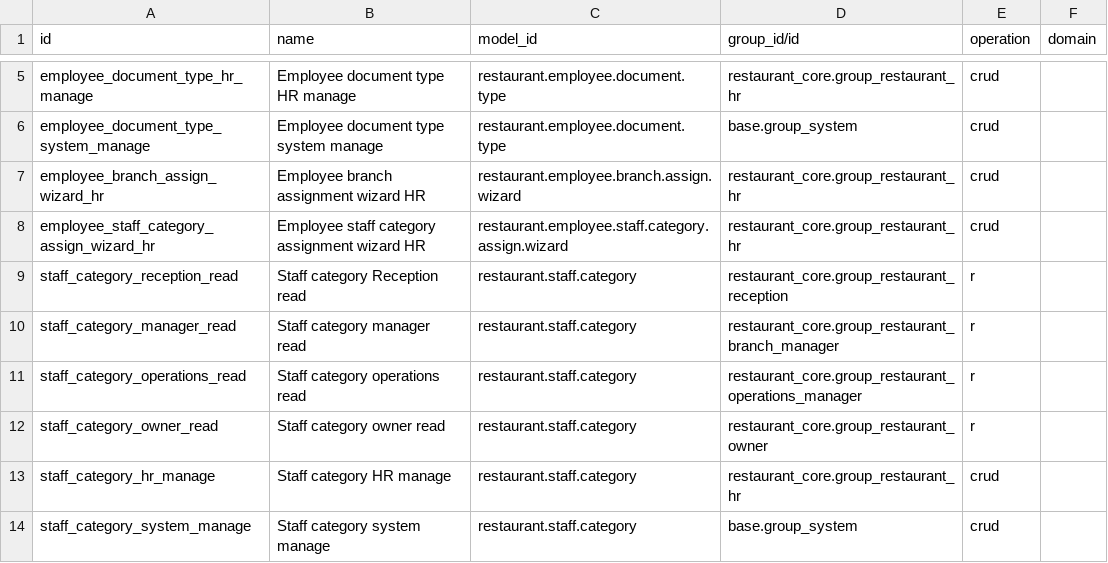
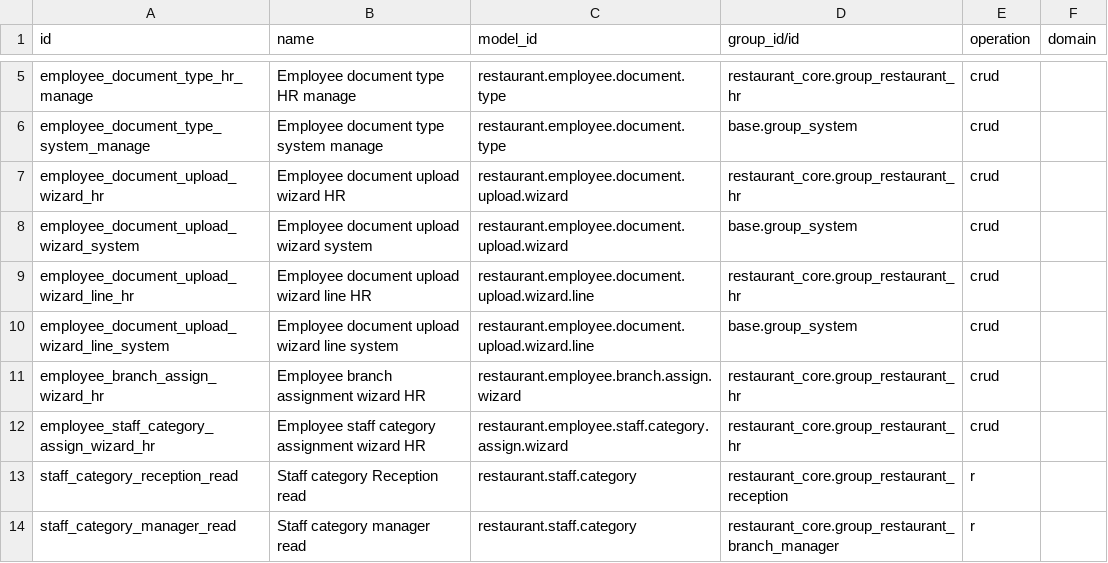
Before and after one commit to anisLa00/restaurant_management, a CSV file: restaurant_reception/security/ir.access.csv, drawn as a sheet; only a part is shown, gaps mark what is left out; the shorter side is filled out with more unchanged rows.

Commit message:
feat: streamline employee document onboarding

```diff
--- a/restaurant_reception/security/ir.access.csv
+++ b/restaurant_reception/security/ir.access.csv
@@ -6,2 +6,6 @@ employee_document_type_hr_manage,Employee document type HR manage,restaurant.emp
 employee_document_type_system_manage,Employee document type system manage,restaurant.employee.document.type,base.group_system,crud,
+employee_document_upload_wizard_hr,Employee document upload wizard HR,restaurant.employee.document.upload.wizard,restaurant_core.group_restaurant_hr,crud,
+employee_document_upload_wizard_system,Employee document upload wizard system,restaurant.employee.document.upload.wizard,base.group_system,crud,
+employee_document_upload_wizard_line_hr,Employee document upload wizard line HR,restaurant.employee.document.upload.wizard.line,restaurant_core.group_restaurant_hr,crud,
+employee_document_upload_wizard_line_system,Employee document upload wizard line system,restaurant.employee.document.upload.wizard.line,base.group_system,crud,
 employee_branch_assign_wizard_hr,Employee branch assignment wizard HR,restaurant.employee.branch.assign.wizard,restaurant_core.group_restaurant_hr,crud,
```
Also changed, not shown: 18 other files.
